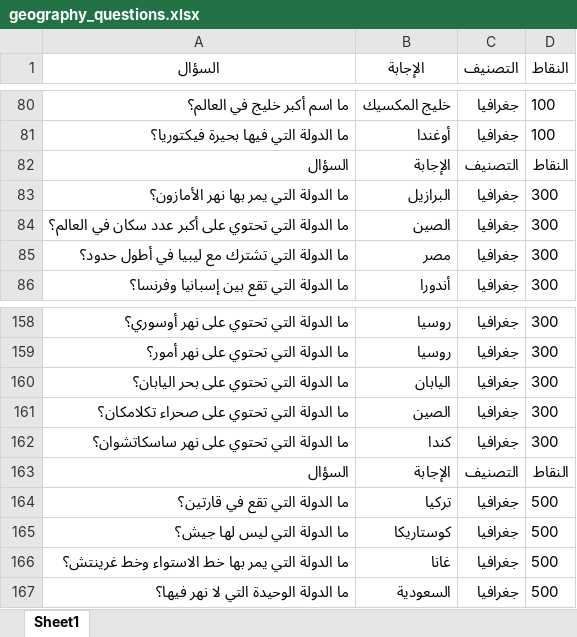
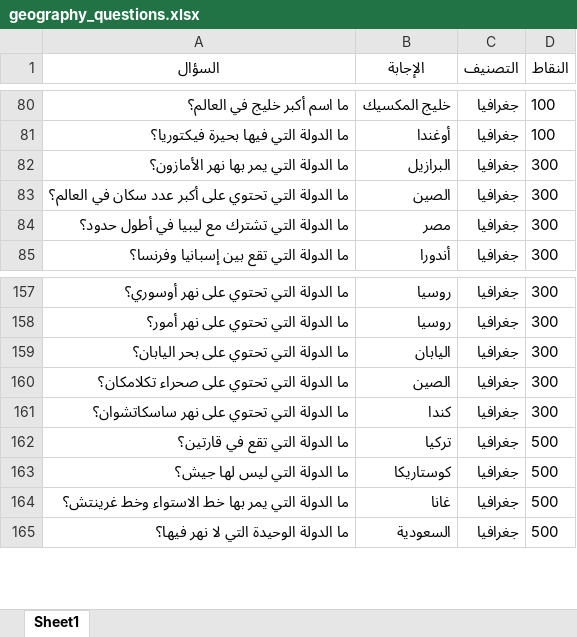
Before and after one commit to hasan21AP/Henka-database, an Excel workbook: geography_questions.xlsx, sheet Sheet1, drawn as a sheet; only a part is shown, gaps mark what is left out; values as stored, in another font and other column widths than the file's, no borders; the diff names each change by its address in the sheet, - before the commit and + after, or states it on an @@ line.

```diff
--- a/geography_questions.xlsx (sheet Sheet1)
+++ b/geography_questions.xlsx (sheet Sheet1)
-row 82: السؤال | الإجابة | التصنيف | النقاط
-row 163: السؤال | الإجابة | التصنيف | النقاط
```
Also changed, not shown: series_questions.xlsx, 7 other files.
